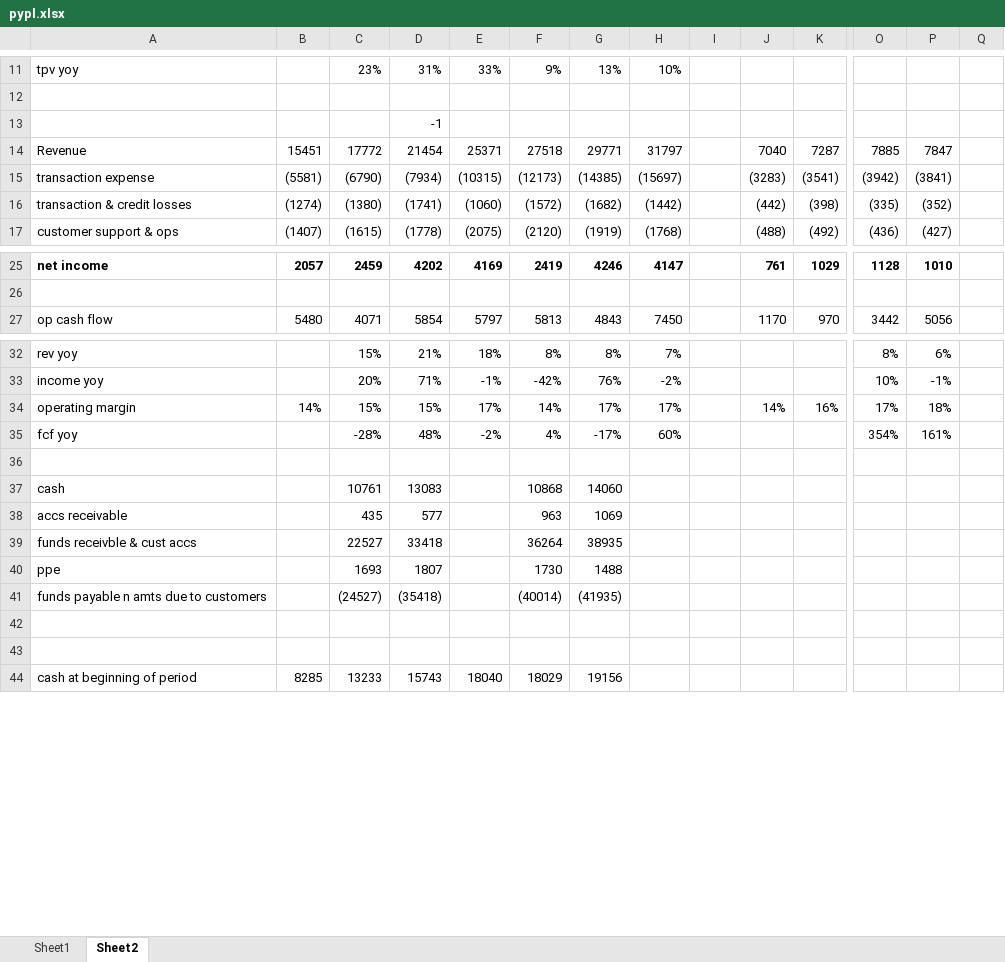
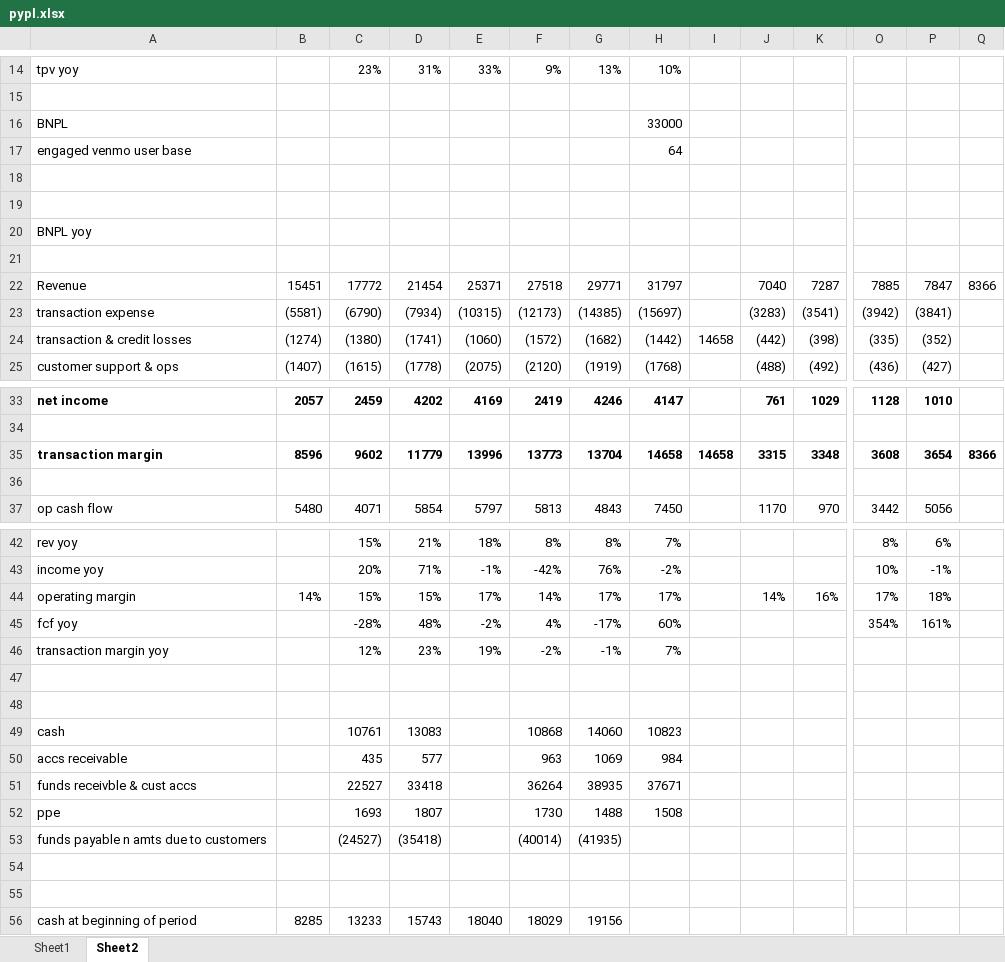
Before and after one commit to jacharles1/financialmodels, an Excel workbook: pypl.xlsx, sheet Sheet2, drawn as a sheet; only a part is shown, gaps mark what is left out; values as stored, in another font and other column widths than the file's, no borders; charts and pictures not drawn; addresses are those after the commit; rows hold the shown columns only; the diff covers the shown part only; the diff names each change by its address in the sheet, - before the commit and + after, or states it on an @@ line.

```diff
--- a/pypl.xlsx (sheet Sheet2)
+++ b/pypl.xlsx (sheet Sheet2)
+row 16: BNPL |  |  |  |  |  |  | 33000
+row 17: engaged venmo user base |  |  |  |  |  |  | 64
-D18: -1
+D18: (empty)
+row 19: (empty)
+row 20: BNPL yoy
+row 21: (empty)
-Q22: (empty)
+Q22: 8366
-I24: (empty)
+I24: 14658
+row 35: transaction margin | 8596 | 9602 | 11779 | 13996 | 13773 | 13704 | 14658 | 14658 | 3315 | 3348 | 3608 | 3654 | 8366
+row 36: (empty)
+row 46: transaction margin yoy |  | 12% | 23% | 19% | -2% | -1% | 7%
+row 48: (empty)
-H49: (empty)
+H49: 10823
-H50: (empty)
+H50: 984
-H51: (empty)
+H51: 37671
-H52: (empty)
+H52: 1508
```
Also changed, not shown: 3 added rows and 2 edited cells elsewhere in this sheet, sheet Sheet1, formulas that keep their value, charts or pictures.
